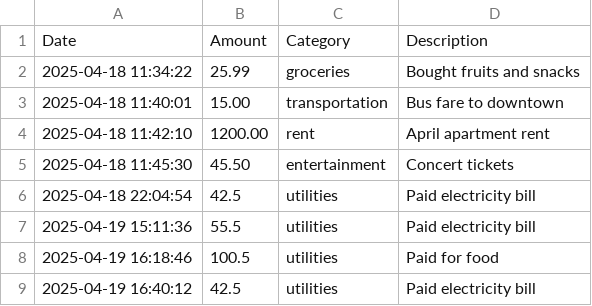
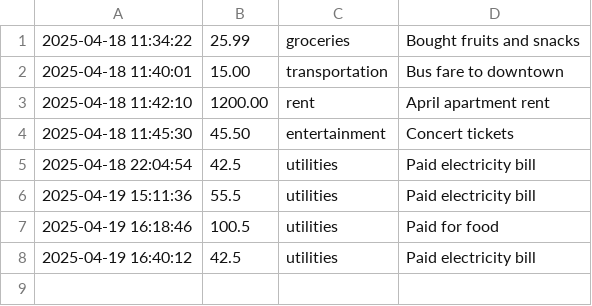
Before and after one commit to njbschool-git/326FinalProject, a CSV file: expenses.csv, drawn as a sheet; the diff names each change by its address in the sheet, - before the commit and + after, or states it on an @@ line.

```diff
--- a/expenses.csv
+++ b/expenses.csv
-row 1: Date | Amount | Category | Description
```
Also changed, not shown: 2 other files.
